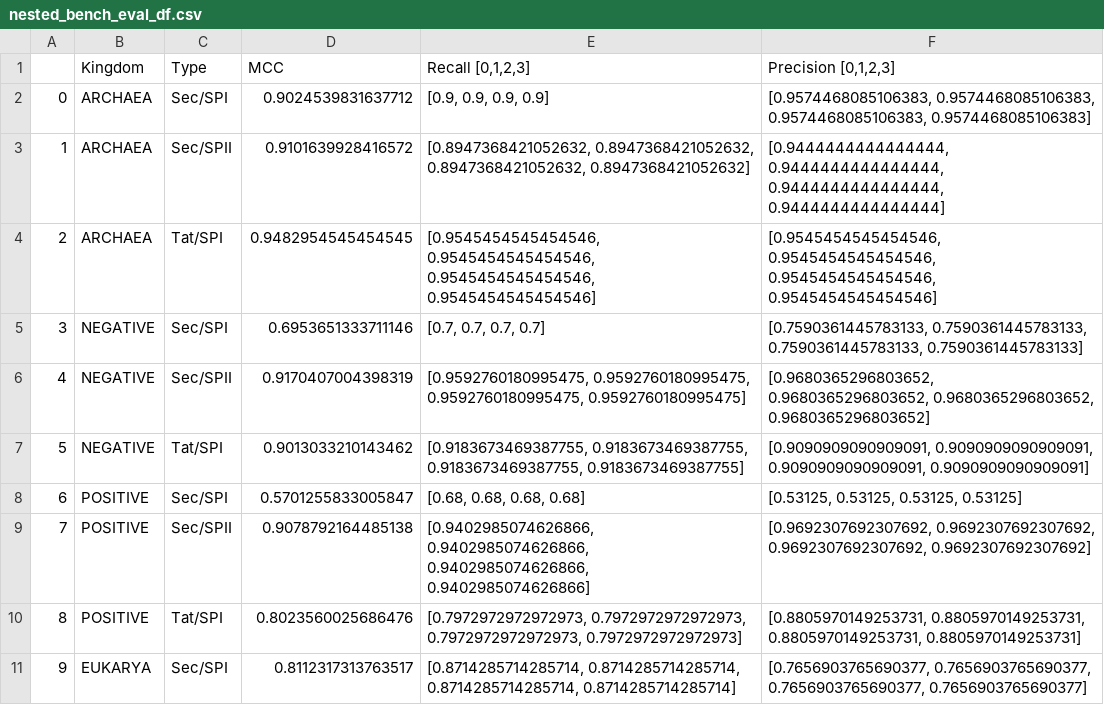
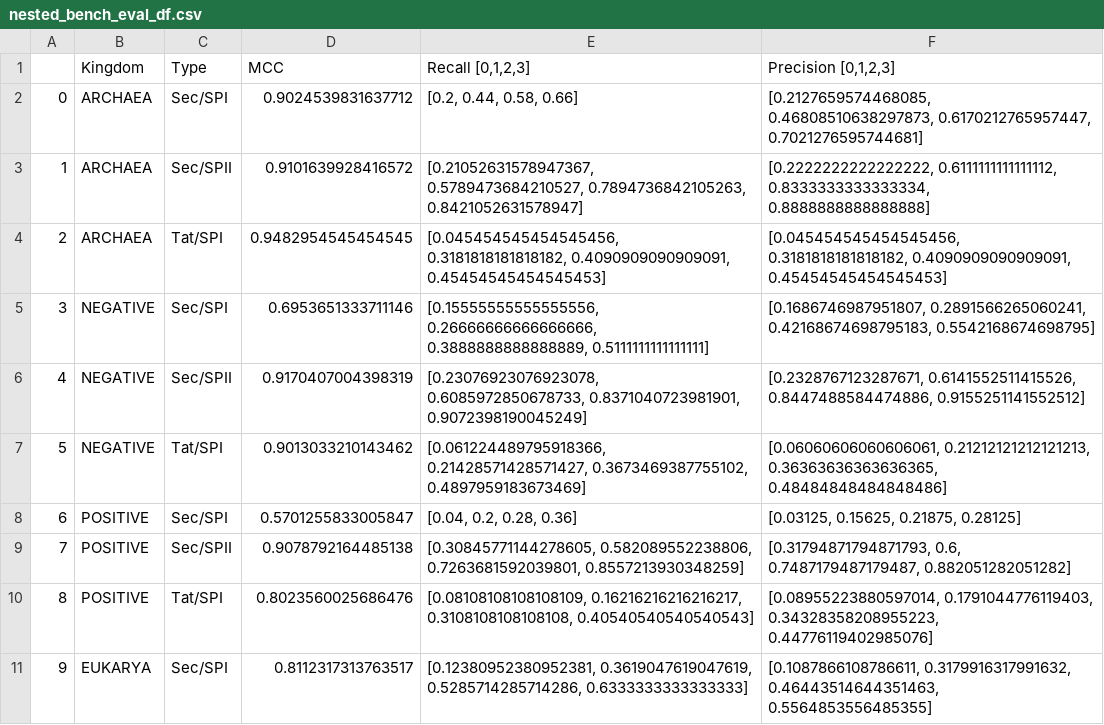
Before and after one commit to patrickbryant1/TransPep, a CSV file: signal/results/nested_bench_eval_df.csv, drawn as a sheet.

Commit message:
bug in eval

```diff
--- a/signal/results/nested_bench_eval_df.csv
+++ b/signal/results/nested_bench_eval_df.csv
@@ -1,11 +1,11 @@
 ,Kingdom,Type,MCC,"Recall [0,1,2,3]","Precision [0,1,2,3]"
-0,ARCHAEA,Sec/SPI,0.9024539831637712,"[0.9, 0.9, 0.9, 0.9]","[0.9574468085106383, 0.9574468085106383, 0.9574468085106383, 0.9574468085106383]"
-1,ARCHAEA,Sec/SPII,0.9101639928416572,"[0.8947368421052632, 0.8947368421052632, 0.8947368421052632, 0.8947368421052632]","[0.9444444444444444, 0.9444444444444444, 0.9444444444444444, 0.9444444444444444]"
-2,ARCHAEA,Tat/SPI,0.9482954545454545,"[0.9545454545454546, 0.9545454545454546, 0.9545454545454546, 0.9545454545454546]","[0.9545454545454546, 0.9545454545454546, 0.9545454545454546, 0.9545454545454546]"
-3,NEGATIVE,Sec/SPI,0.6953651333711146,"[0.7, 0.7, 0.7, 0.7]","[0.7590361445783133, 0.7590361445783133, 0.7590361445783133, 0.7590361445783133]"
-4,NEGATIVE,Sec/SPII,0.9170407004398319,"[0.9592760180995475, 0.9592760180995475, 0.9592760180995475, 0.9592760180995475]","[0.9680365296803652, 0.9680365296803652, 0.9680365296803652, 0.9680365296803652]"
-5,NEGATIVE,Tat/SPI,0.9013033210143462,"[0.9183673469387755, 0.9183673469387755, 0.9183673469387755, 0.9183673469387755]","[0.9090909090909091, 0.9090909090909091, 0.9090909090909091, 0.9090909090909091]"
-6,POSITIVE,Sec/SPI,0.5701255833005847,"[0.68, 0.68, 0.68, 0.68]","[0.53125, 0.53125, 0.53125, 0.53125]"
-7,POSITIVE,Sec/SPII,0.9078792164485138,"[0.9402985074626866, 0.9402985074626866, 0.9402985074626866, 0.9402985074626866]","[0.9692307692307692, 0.9692307692307692, 0.9692307692307692, 0.9692307692307692]"
-8,POSITIVE,Tat/SPI,0.8023560025686476,"[0.7972972972972973, 0.7972972972972973, 0.7972972972972973, 0.7972972972972973]","[0.8805970149253731, 0.8805970149253731, 0.8805970149253731, 0.8805970149253731]"
-9,EUKARYA,Sec/SPI,0.8112317313763517,"[0.8714285714285714, 0.8714285714285714, 0.8714285714285714, 0.8714285714285714]","[0.7656903765690377, 0.7656903765690377, 0.7656903765690377, 0.7656903765690377]"
+0,ARCHAEA,Sec/SPI,0.9024539831637712,"[0.2, 0.44, 0.58, 0.66]","[0.2127659574468085, 0.46808510638297873, 0.6170212765957447, 0.7021276595744681]"
+1,ARCHAEA,Sec/SPII,0.9101639928416572,"[0.21052631578947367, 0.5789473684210527, 0.7894736842105263, 0.8421052631578947]","[0.2222222222222222, 0.6111111111111112, 0.8333333333333334, 0.8888888888888888]"
+2,ARCHAEA,Tat/SPI,0.9482954545454545,"[0.045454545454545456, 0.3181818181818182, 0.4090909090909091, 0.45454545454545453]","[0.045454545454545456, 0.3181818181818182, 0.4090909090909091, 0.45454545454545453]"
+3,NEGATIVE,Sec/SPI,0.6953651333711146,"[0.15555555555555556, 0.26666666666666666, 0.3888888888888889, 0.5111111111111111]","[0.1686746987951807, 0.2891566265060241, 0.42168674698795183, 0.5542168674698795]"
+4,NEGATIVE,Sec/SPII,0.9170407004398319,"[0.23076923076923078, 0.6085972850678733, 0.8371040723981901, 0.9072398190045249]","[0.2328767123287671, 0.6141552511415526, 0.8447488584474886, 0.9155251141552512]"
+5,NEGATIVE,Tat/SPI,0.9013033210143462,"[0.061224489795918366, 0.21428571428571427, 0.3673469387755102, 0.4897959183673469]","[0.06060606060606061, 0.21212121212121213, 0.36363636363636365, 0.48484848484848486]"
+6,POSITIVE,Sec/SPI,0.5701255833005847,"[0.04, 0.2, 0.28, 0.36]","[0.03125, 0.15625, 0.21875, 0.28125]"
+7,POSITIVE,Sec/SPII,0.9078792164485138,"[0.30845771144278605, 0.582089552238806, 0.7263681592039801, 0.8557213930348259]","[0.31794871794871793, 0.6, 0.7487179487179487, 0.882051282051282]"
+8,POSITIVE,Tat/SPI,0.8023560025686476,"[0.08108108108108109, 0.16216216216216217, 0.3108108108108108, 0.40540540540540543]","[0.08955223880597014, 0.1791044776119403, 0.34328358208955223, 0.44776119402985076]"
+9,EUKARYA,Sec/SPI,0.8112317313763517,"[0.12380952380952381, 0.3619047619047619, 0.5285714285714286, 0.6333333333333333]","[0.1087866108786611, 0.3179916317991632, 0.46443514644351463, 0.5564853556485355]"
```
Also changed, not shown: signal/results/nested_test_eval_df.csv, 3 other files.
